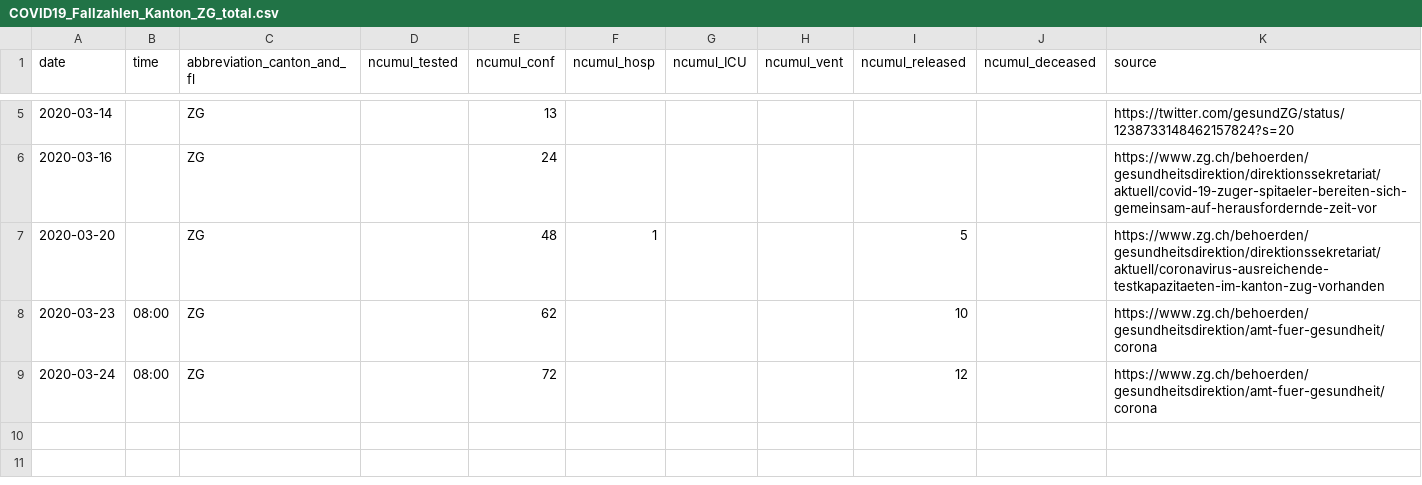
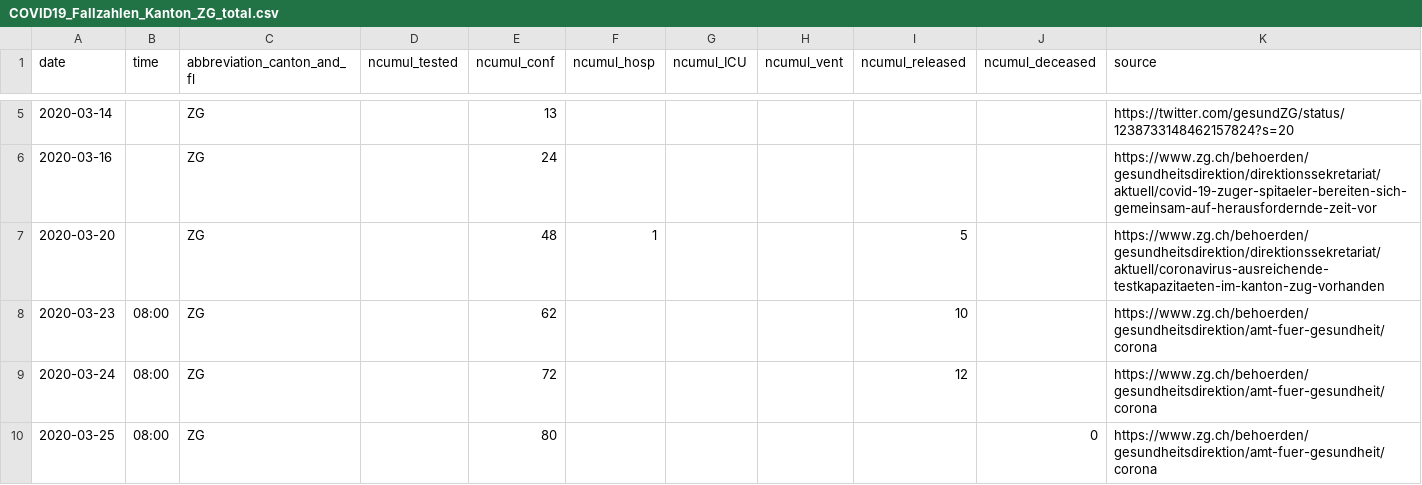
Before and after one commit to CorinneHuegli/covid_19, a CSV file: fallzahlen_kanton_total_csv/COVID19_Fallzahlen_Kanton_ZG_total.csv, drawn as a sheet; only a part is shown, gaps mark what is left out; the diff names each change by its address in the sheet, - before the commit and + after, or states it on an @@ line.

```diff
--- a/fallzahlen_kanton_total_csv/COVID19_Fallzahlen_Kanton_ZG_total.csv
+++ b/fallzahlen_kanton_total_csv/COVID19_Fallzahlen_Kanton_ZG_total.csv
+row 10: 2020-03-25 | 08:00 | ZG |  | 80 |  |  |  |  | 0 | https://www.zg.ch/behoerden/gesundheitsdirektion/amt-fuer-gesundheit/corona
```
